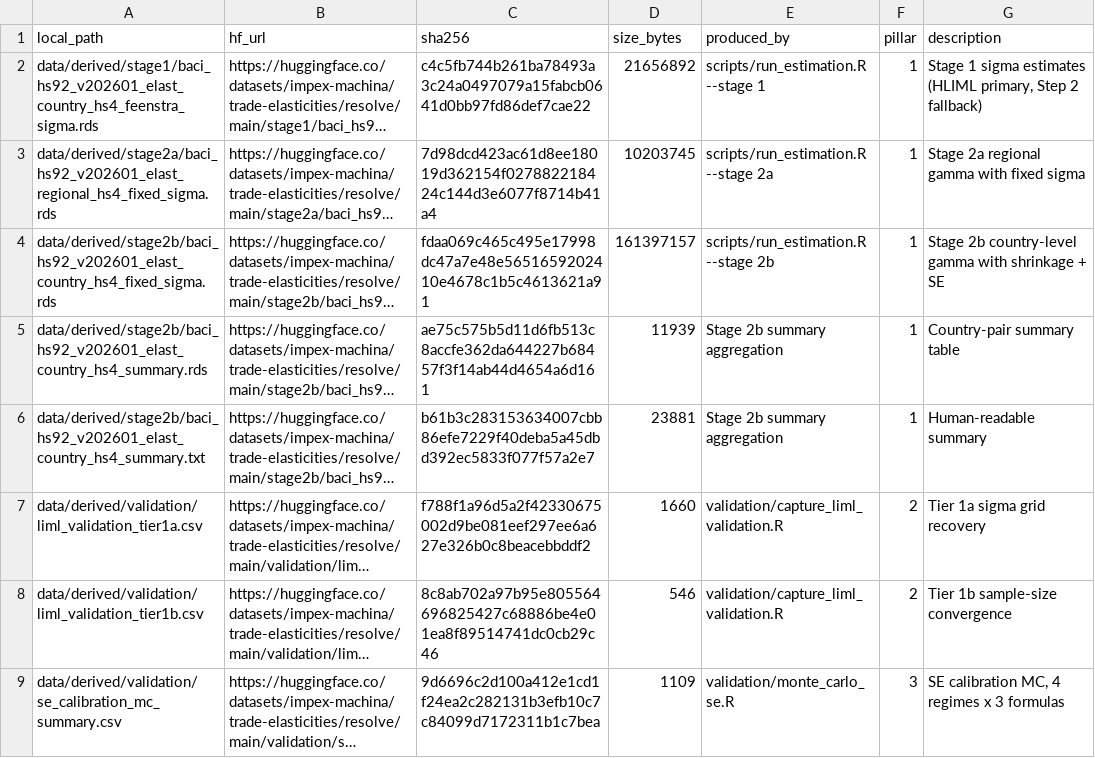
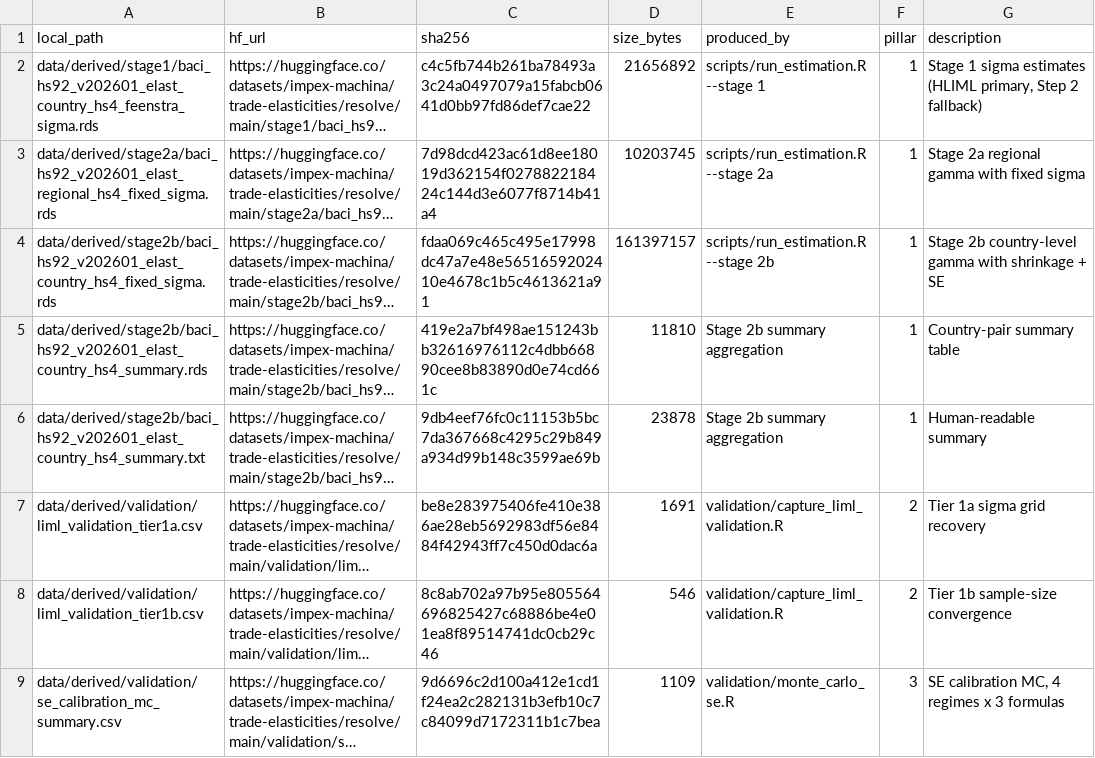
Before and after one commit to impex-machina/trade-elasticities, a CSV file: data/manifest.csv, drawn as a sheet; only a part is shown; long unchanged cells end in …; the diff names each change by its address in the sheet, - before the commit and + after, or states it on an @@ line.

Commit message:
fix(manifest): refresh hashes for regenerated stage2b summaries and tier1a (checksummed pre-copy in 4d7565a)

```diff
--- a/data/manifest.csv
+++ b/data/manifest.csv
-C5 (sha256): ae75c575b5d11d6fb513c8accfe362da644227b68457f3f14ab44d4654a6d161
+C5 (sha256): 419e2a7bf498ae151243bb32616976112c4dbb66890cee8b83890d0e74cd661c
-D5 (size_bytes): 11939
+D5 (size_bytes): 11810
-C6 (sha256): b61b3c283153634007cbb86efe7229f40deba5a45dbd392ec5833f077f57a2e7
+C6 (sha256): 9db4eef76fc0c11153b5bc7da367668c4295c29b849a934d99b148c3599ae69b
-D6 (size_bytes): 23881
+D6 (size_bytes): 23878
-C7 (sha256): f788f1a96d5a2f42330675002d9be081eef297ee6a627e326b0c8beacebbddf2
+C7 (sha256): be8e283975406fe410e386ae28eb5692983df56e8484f42943ff7c450d0dac6a
-D7 (size_bytes): 1660
+D7 (size_bytes): 1691
```
